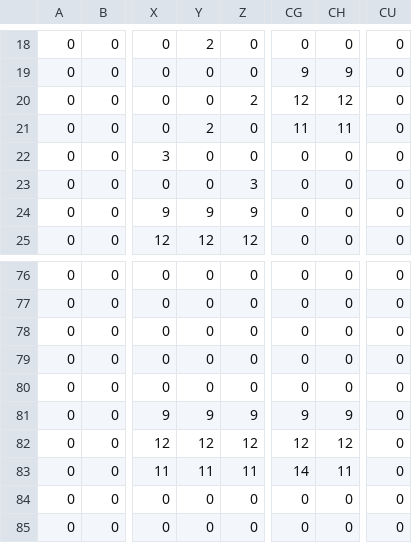
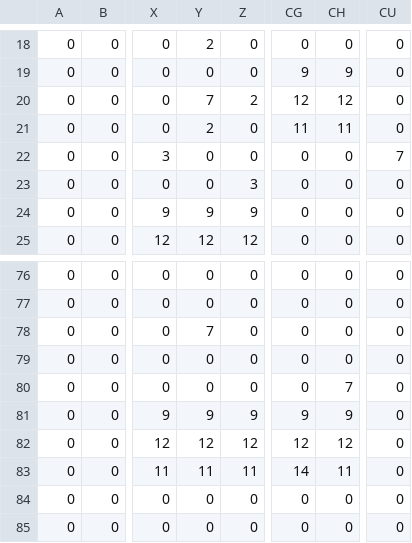
Before and after one commit to Daxin18/DummyQuest, a CSV file: maps/map_1.csv, drawn as a sheet; only a part is shown, gaps mark what is left out; the diff names each change by its address in the sheet, - before the commit and + after, or states it on an @@ line.

```diff
--- a/maps/map_1.csv
+++ b/maps/map_1.csv
-Y20: 0
+Y20: 7
-CU22: 0
+CU22: 7
-Y78: 0
+Y78: 7
-CH80: 0
+CH80: 7
```
Also changed, not shown: 13 other files.
